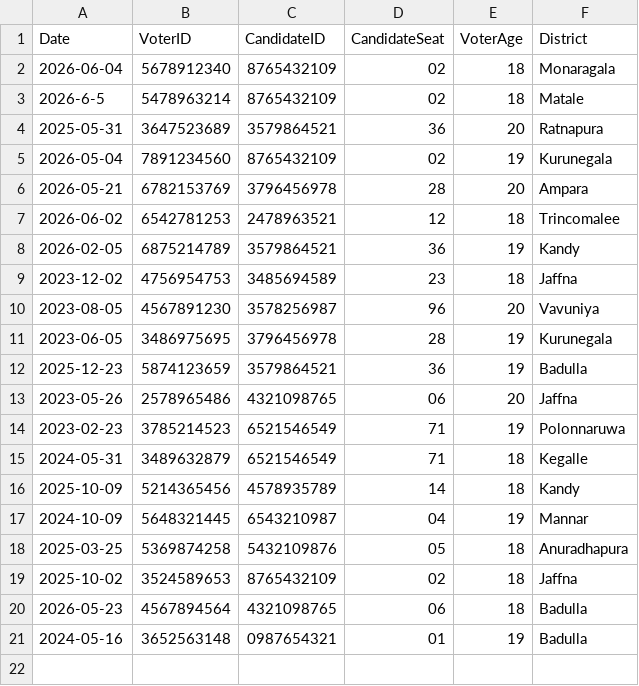
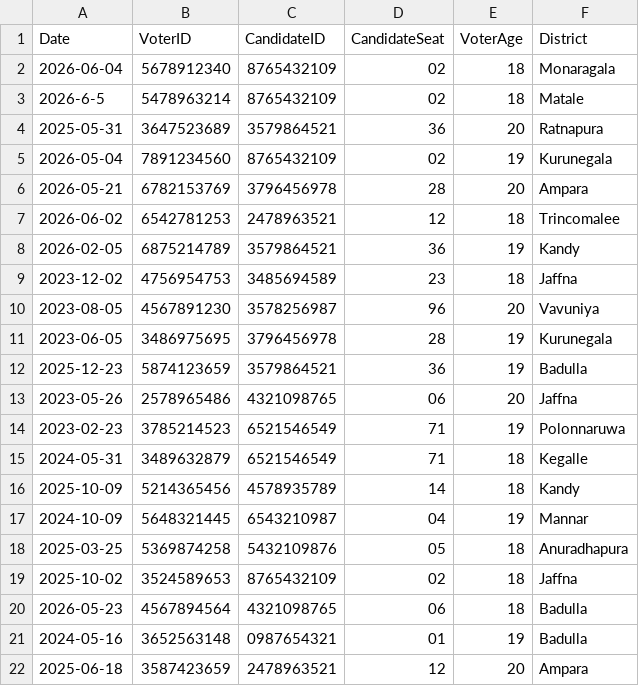
Before and after one commit to methasha20250805/VoterManagementSystem, a CSV file: ballots.csv, drawn as a sheet; the diff names each change by its address in the sheet, - before the commit and + after, or states it on an @@ line.

Commit message:
testing the system

```diff
--- a/ballots.csv
+++ b/ballots.csv
+row 22: 2025-06-18 | 3587423659 | 2478963521 | 12 | 20 | Ampara
```
